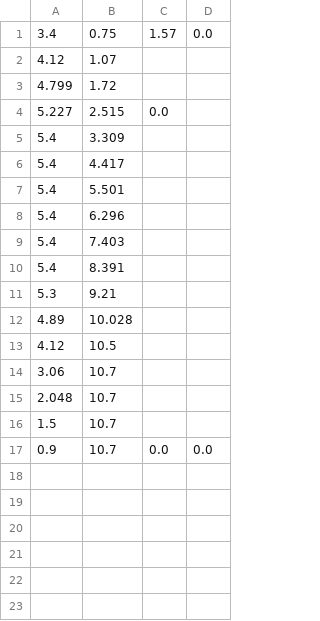
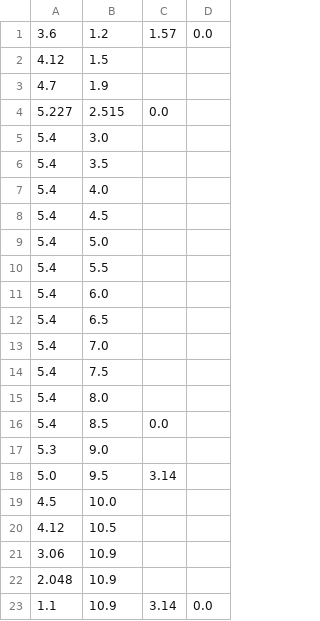
Before and after one commit to RoboPro2026/gakurobo2026_r1, a CSV file: data/1_waypoints.csv, drawn as a sheet.

```diff
--- a/data/1_waypoints.csv
+++ b/data/1_waypoints.csv
@@ -1,17 +1,23 @@
-3.4,0.75,1.57,0.0
-4.12,1.07,,
-4.799,1.72,,
+3.6,1.2,1.57,0.0
+4.12,1.5,,
+4.7,1.9,,
 5.227,2.515,0.0,
-5.4,3.309,,
-5.4,4.417,,
-5.4,5.501,,
-5.4,6.296,,
-5.4,7.403,,
-5.4,8.391,,
-5.3,9.21,,
-4.89,10.028,,
+5.4,3.0,,
+5.4,3.5,,
+5.4,4.0,,
+5.4,4.5,,
+5.4,5.0,,
+5.4,5.5,,
+5.4,6.0,,
+5.4,6.5,,
+5.4,7.0,,
+5.4,7.5,,
+5.4,8.0,,
+5.4,8.5,0.0,
+5.3,9.0,,
+5.0,9.5,3.14,
+4.5,10.0,,
 4.12,10.5,,
-3.06,10.7,,
-2.048,10.7,,
-1.5,10.7,,
-0.9,10.7,0.0,0.0
+3.06,10.9,,
+2.048,10.9,,
+1.1,10.9,3.14,0.0
```
Also changed, not shown: 7 other files.
